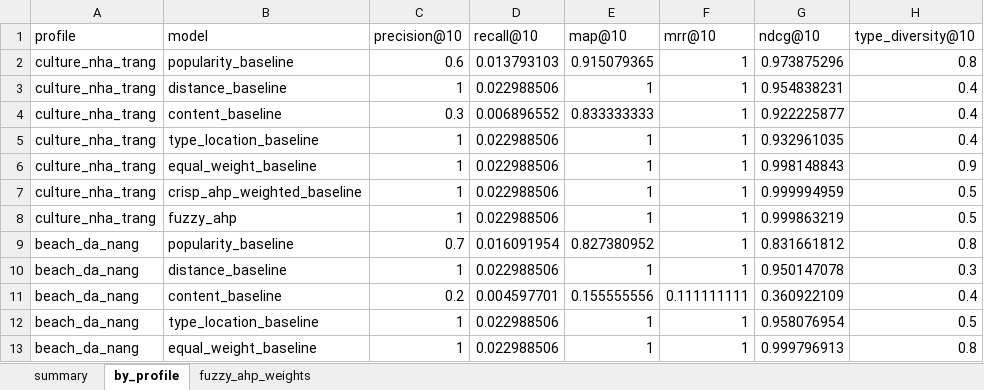
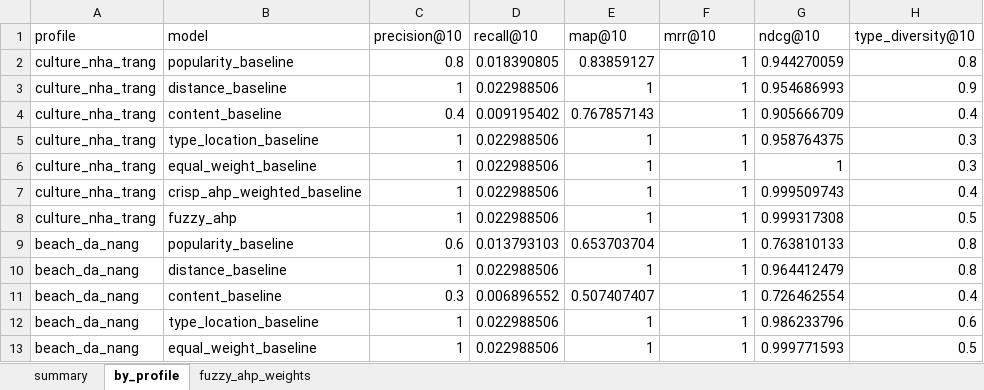
Before and after one commit to thepiece27/where2go-dss, an Excel workbook: data/poi_evaluation_metrics.xlsx, sheet by_profile, drawn as a sheet; only a part is shown; values as stored, in another font and other column widths than the file's, no borders; the diff covers the shown part only; the diff names each change by its address in the sheet, - before the commit and + after, or states it on an @@ line.

```diff
--- a/data/poi_evaluation_metrics.xlsx (sheet by_profile)
+++ b/data/poi_evaluation_metrics.xlsx (sheet by_profile)
-C2 (precision@10): 0.6
+C2 (precision@10): 0.8
-D2 (recall@10): 0.013793103
+D2 (recall@10): 0.018390805
-E2 (map@10): 0.915079365
+E2 (map@10): 0.83859127
-G2 (ndcg@10): 0.973875296
+G2 (ndcg@10): 0.944270059
-G3 (ndcg@10): 0.954838231
+G3 (ndcg@10): 0.954686993
-H3 (type_diversity@10): 0.4
+H3 (type_diversity@10): 0.9
-C4 (precision@10): 0.3
+C4 (precision@10): 0.4
-D4 (recall@10): 0.006896552
+D4 (recall@10): 0.009195402
-E4 (map@10): 0.833333333
+E4 (map@10): 0.767857143
-G4 (ndcg@10): 0.922225877
+G4 (ndcg@10): 0.905666709
-G5 (ndcg@10): 0.932961035
+G5 (ndcg@10): 0.958764375
-H5 (type_diversity@10): 0.4
+H5 (type_diversity@10): 0.3
-G6 (ndcg@10): 0.998148843
+G6 (ndcg@10): 1
-H6 (type_diversity@10): 0.9
+H6 (type_diversity@10): 0.3
-G7 (ndcg@10): 0.999994959
+G7 (ndcg@10): 0.999509743
-H7 (type_diversity@10): 0.5
+H7 (type_diversity@10): 0.4
-G8 (ndcg@10): 0.999863219
+G8 (ndcg@10): 0.999317308
-C9 (precision@10): 0.7
+C9 (precision@10): 0.6
-D9 (recall@10): 0.016091954
+D9 (recall@10): 0.013793103
-E9 (map@10): 0.827380952
+E9 (map@10): 0.653703704
-G9 (ndcg@10): 0.831661812
+G9 (ndcg@10): 0.763810133
-G10 (ndcg@10): 0.950147078
+G10 (ndcg@10): 0.964412479
-H10 (type_diversity@10): 0.3
+H10 (type_diversity@10): 0.8
-C11 (precision@10): 0.2
+C11 (precision@10): 0.3
-D11 (recall@10): 0.004597701
+D11 (recall@10): 0.006896552
-E11 (map@10): 0.155555556
+E11 (map@10): 0.507407407
-F11 (mrr@10): 0.111111111
+F11 (mrr@10): 1
-G11 (ndcg@10): 0.360922109
+G11 (ndcg@10): 0.726462554
-G12 (ndcg@10): 0.958076954
+G12 (ndcg@10): 0.986233796
-H12 (type_diversity@10): 0.5
+H12 (type_diversity@10): 0.6
-G13 (ndcg@10): 0.999796913
+G13 (ndcg@10): 0.999771593
-H13 (type_diversity@10): 0.8
+H13 (type_diversity@10): 0.5
```
Also changed, not shown: 32 edited cells elsewhere in this sheet, sheet summary, sheet fuzzy_ahp_weights, data/poi_sample_recommendations.xlsx, 13 other files.
